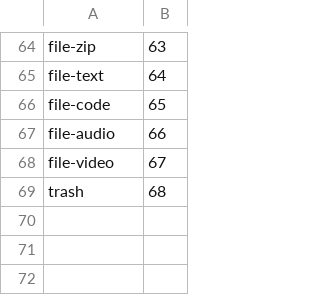
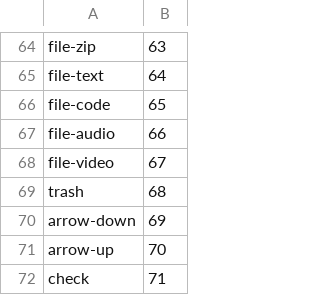
Before and after one commit to ViceVerse-cz/rustcord, a TSV file: assets/icons/index.tsv, drawn as a sheet; only a part is shown, gaps mark what is left out.

```diff
--- a/assets/icons/index.tsv
+++ b/assets/icons/index.tsv
@@ -69 +69,4 @@ file-video	67
 trash	68
+arrow-down	69
+arrow-up	70
+check	71
```
Also changed, not shown: 9 other files.
